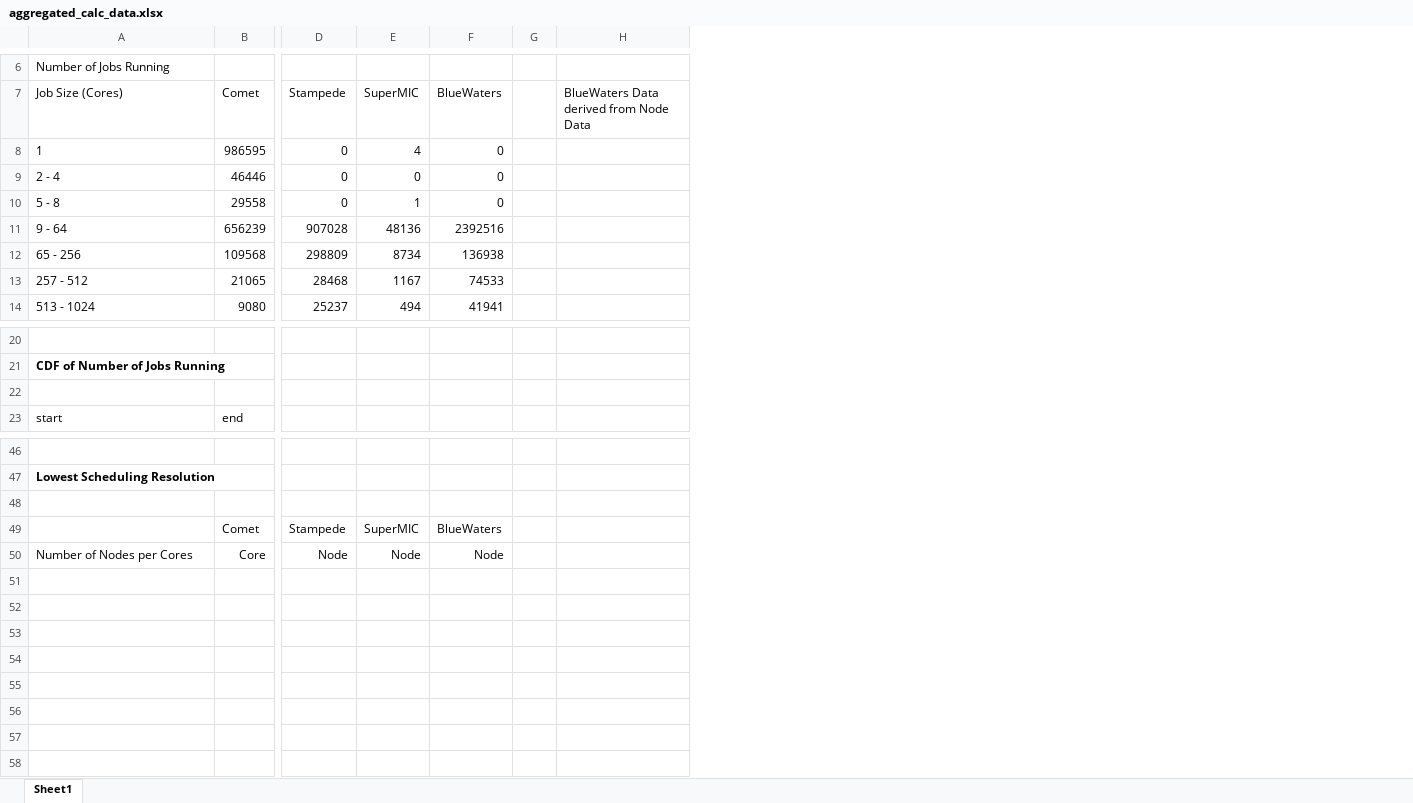
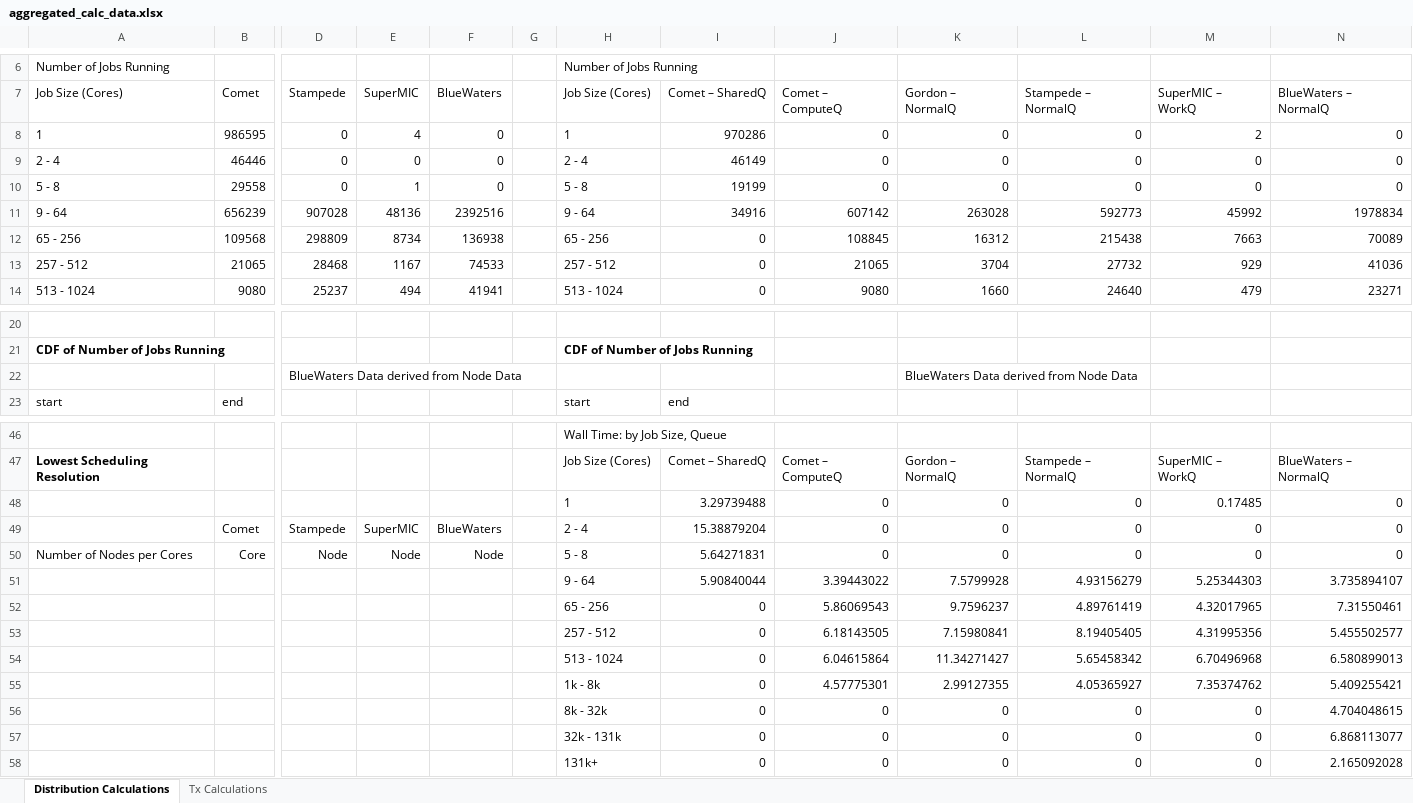
Before and after one commit to mingtaiha/XDMOD_Analysis_Ming_XSEDE_16, an Excel workbook: Cleaned_Data/aggregated_calc_data.xlsx, sheet Distribution Calculations, drawn as a sheet; only a part is shown, gaps mark what is left out; values as stored, in another font and other column widths than the file's, no borders; removed rows and columns are numbered as before the commit, all else as after; rows hold the shown columns only; the diff covers the shown part only; the diff names each change by its address in the sheet, - before the commit and + after, or states it on an @@ line.

Commit message:
Calculated Execution Time Distribution by Core Size for Resource/Queue

```diff
--- a/Cleaned_Data/aggregated_calc_data.xlsx (sheet Distribution Calculations)
+++ b/Cleaned_Data/aggregated_calc_data.xlsx (sheet Distribution Calculations)
-sheet tab: Sheet1
+sheet tab: Distribution Calculations
+sheet tab: Tx Calculations
-column H, row 7: BlueWaters Data derived from Node Data
+column H (Job Size (Cores)), row 6: Number of Jobs Running; rows 8-14: 1 | 2 - 4 | 5 - 8 | 9 - 64 | 65 - 256 | 257 - 512 | 513 - 1024; rows 21-23: CDF of Number of Jobs Running |  | start; rows 46-50: Wall Time: by Job Size, Queue | Job Size (Cores) | 1 | 2 - 4 | 5 - 8
+column I (Comet – SharedQ), rows 8-14: 970286 | 46149 | 19199 | 34916 | 0 | 0 | 0; row 23: end; rows 47-50: Comet – SharedQ | 3.29739488 | 15.38879204 | 5.64271831
+column J (Comet – ComputeQ), rows 8-14: 0 | 0 | 0 | 607142 | 108845 | 21065 | 9080; rows 47-50: Comet – ComputeQ | 0 | 0 | 0
+column K (Gordon – NormalQ), rows 8-14: 0 | 0 | 0 | 263028 | 16312 | 3704 | 1660; row 22: BlueWaters Data derived from Node Data; rows 47-50: Gordon – NormalQ | 0 | 0 | 0
+column L (Stampede – NormalQ), rows 8-14: 0 | 0 | 0 | 592773 | 215438 | 27732 | 24640; rows 47-50: Stampede – NormalQ | 0 | 0 | 0
+column M (SuperMIC – WorkQ), rows 8-14: 2 | 0 | 0 | 45992 | 7663 | 929 | 479; rows 47-50: SuperMIC – WorkQ | 0.17485 | 0 | 0
+column N (BlueWaters – NormalQ), rows 8-14: 0 | 0 | 0 | 1978834 | 70089 | 41036 | 23271; rows 47-50: BlueWaters – NormalQ | 0 | 0 | 0
-row 22: (empty)
+row 22:  |  | BlueWaters Data derived from Node Data |  |  |  |  |  |  | BlueWaters Data derived from Node Data
-row 48: (empty)
+row 48:  |  |  |  |  |  | 1 | 3.29739488 | 0 | 0 | 0 | 0.17485 | 0
+row 51:  |  |  |  |  |  | 9 - 64 | 5.90840044 | 3.39443022 | 7.5799928 | 4.93156279 | 5.25344303 | 3.735894107
+row 52:  |  |  |  |  |  | 65 - 256 | 0 | 5.86069543 | 9.7596237 | 4.89761419 | 4.32017965 | 7.31550461
+row 53:  |  |  |  |  |  | 257 - 512 | 0 | 6.18143505 | 7.15980841 | 8.19405405 | 4.31995356 | 5.455502577
+row 54:  |  |  |  |  |  | 513 - 1024 | 0 | 6.04615864 | 11.34271427 | 5.65458342 | 6.70496968 | 6.580899013
+row 55:  |  |  |  |  |  | 1k - 8k | 0 | 4.57775301 | 2.99127355 | 4.05365927 | 7.35374762 | 5.409255421
+row 56:  |  |  |  |  |  | 8k - 32k | 0 | 0 | 0 | 0 | 0 | 4.704048615
+row 57:  |  |  |  |  |  | 32k - 131k | 0 | 0 | 0 | 0 | 0 | 6.868113077
+row 58:  |  |  |  |  |  | 131k+ | 0 | 0 | 0 | 0 | 0 | 2.165092028
```
Also changed, not shown: 1 edited cell elsewhere in this sheet, 29 other files.
